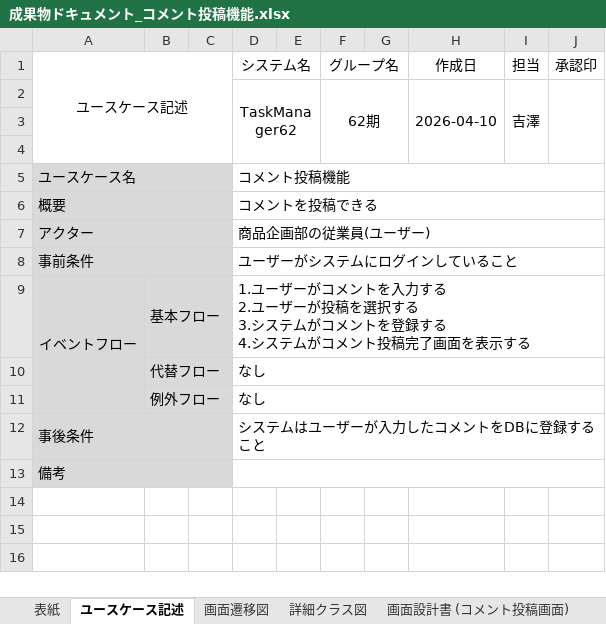
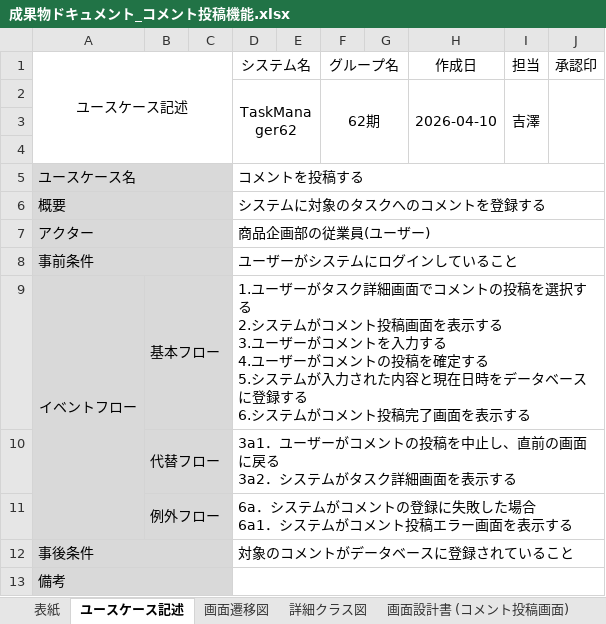
Before and after one commit to comsize-honiden/TaskManager62, an Excel workbook: document/成果物ドキュメント_コメント投稿機能.xlsx, sheet ユースケース記述, drawn as a sheet; values as stored, in another font and other column widths than the file's, no borders; ↵ is a line break in a cell; the diff names each change by its address in the sheet, - before the commit and + after, or states it on an @@ line.

Commit message:
更新　成果物ドキュメント_コメント投稿機能　統一済み

```diff
--- a/document/成果物ドキュメント_コメント投稿機能.xlsx (sheet ユースケース記述)
+++ b/document/成果物ドキュメント_コメント投稿機能.xlsx (sheet ユースケース記述)
-D5 (システム名): コメント投稿機能
+D5 (システム名): コメントを投稿する
-D6 (システム名): コメントを投稿できる
+D6 (システム名): システムに対象のタスクへのコメントを登録する
-D9 (システム名): …ーザーがコメントを入力する ↵ 2.ユーザーが投稿を選択する ↵ 3.システムがコメントを登録する ↵ 4.システム…
+D9 (システム名): …ーザーがタスク詳細画面でコメントの投稿を選択する ↵ 2.システムがコメント投稿画面を表示する ↵ 3.ユーザーがコメントを入力する ↵ 4.ユーザーがコメントの投稿を確定する ↵ 5.システムが入力された内容と現在日時をデータベースに登録する ↵ 6.システム…
-D10 (システム名): なし
+D10 (システム名): 3a1．ユーザーがコメントの投稿を中止し、直前の画面に戻る ↵ 3a2．システムがタスク詳細画面を表示する
-D11 (システム名): なし
+D11 (システム名): 6a．システムがコメントの登録に失敗した場合 ↵ 6a1．システムがコメント投稿エラー画面を表示する
-D12 (システム名): システムはユーザーが入力したコメントをDBに登録すること
+D12 (システム名): 対象のコメントがデータベースに登録されていること
```
Also changed, not shown: sheet 画面設計書 (コメント投稿画面), sheet 画面設計書 (コメント投稿エラー画面), sheet 表紙, other sheet tabs, charts or pictures.
